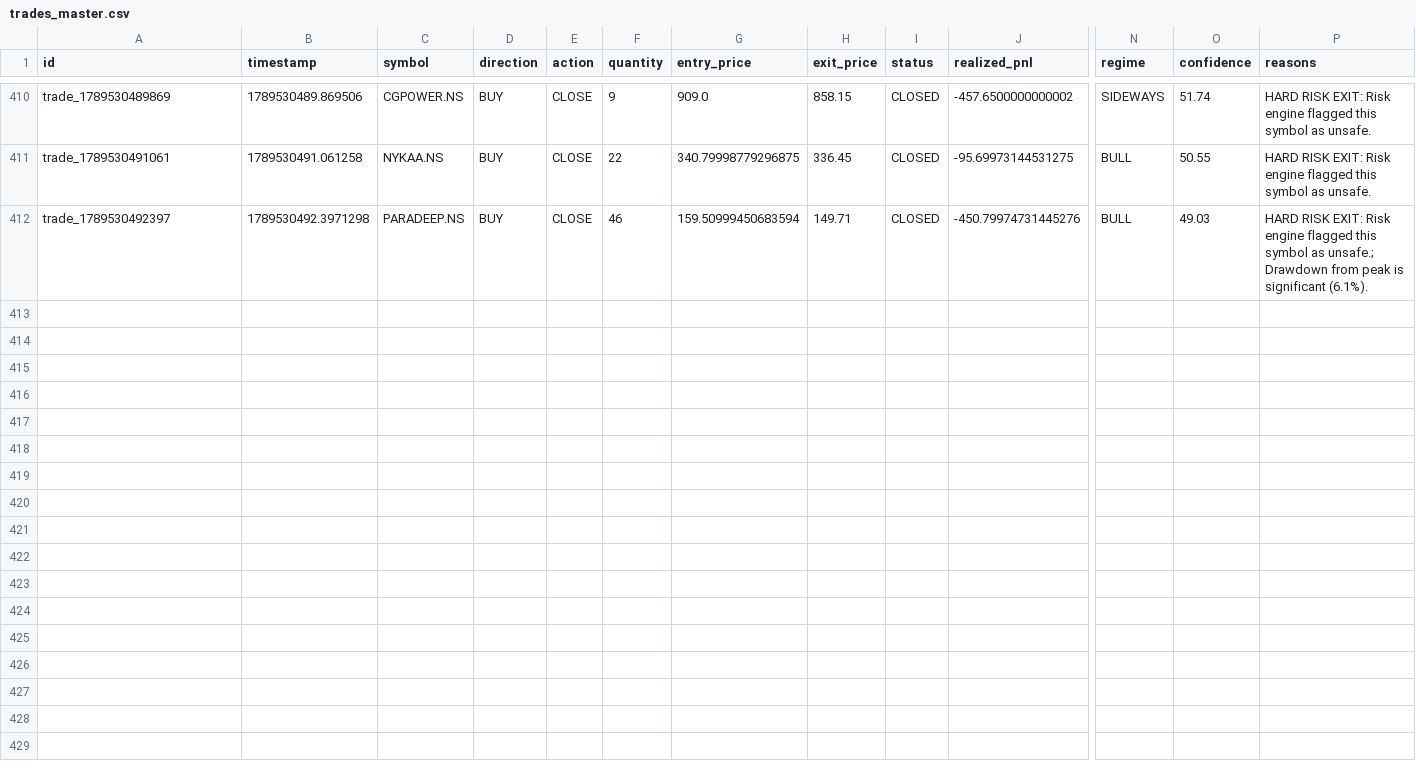
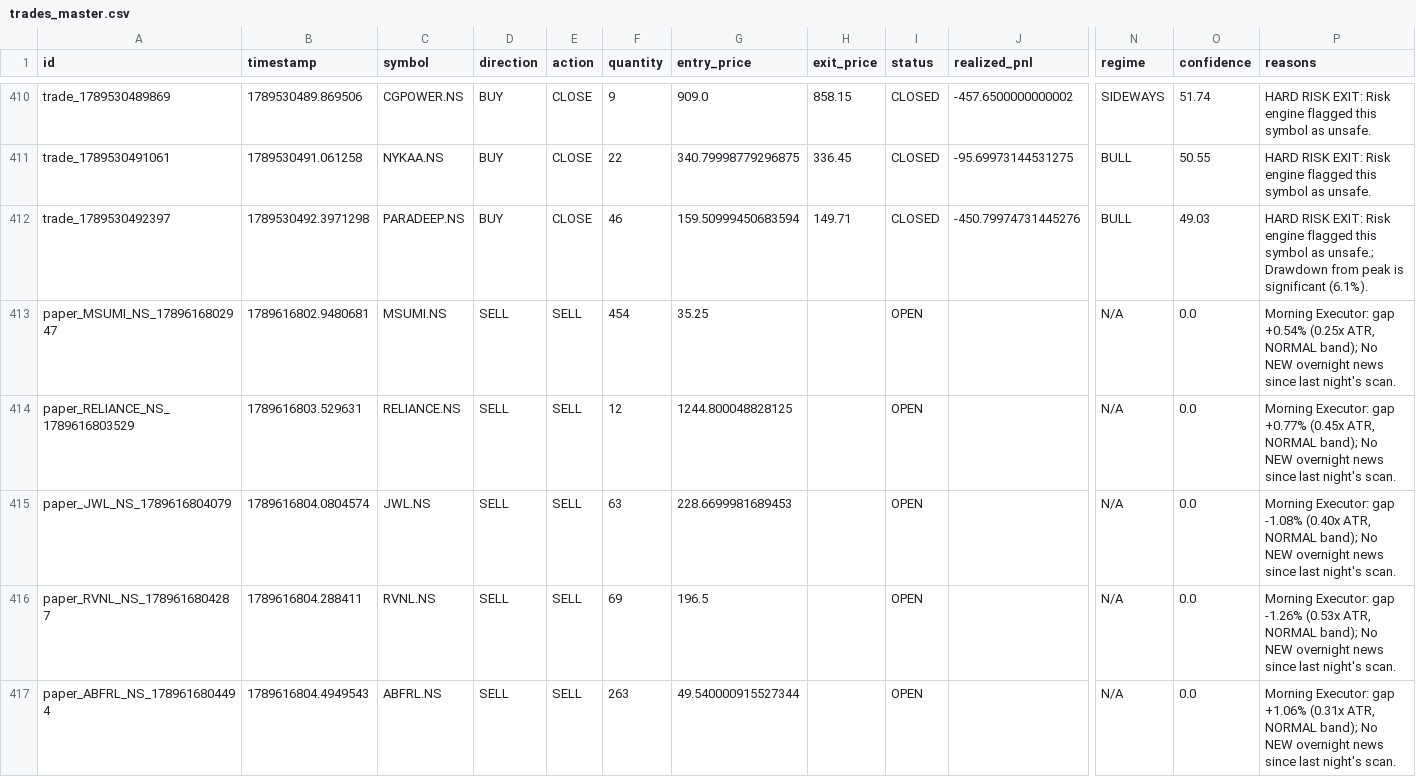
Before and after one commit to kkrsaini-engineer/PRO_TRADER, a CSV file: storage/trades/trades_master.csv, drawn as a sheet; only a part is shown, gaps mark what is left out; rows hold the shown columns only; the diff covers the shown part only; the diff names each change by its address in the sheet, - before the commit and + after, or states it on an @@ line.

```diff
--- a/storage/trades/trades_master.csv
+++ b/storage/trades/trades_master.csv
+row 413: paper_MSUMI_NS_1789616802947 | 1789616802.9480681 | MSUMI.NS | SELL | SELL | 454 | 35.25 |  | OPEN |  | N/A | 0.0 | Morning Executor: gap +0.54% (0.25x ATR, NORMAL band); No NEW overnight news since last night's scan.
+row 414: paper_RELIANCE_NS_1789616803529 | 1789616803.529631 | RELIANCE.NS | SELL | SELL | 12 | 1244.800048828125 |  | OPEN |  | N/A | 0.0 | Morning Executor: gap +0.77% (0.45x ATR, NORMAL band); No NEW overnight news since last night's scan.
+row 415: paper_JWL_NS_1789616804079 | 1789616804.0804574 | JWL.NS | SELL | SELL | 63 | 228.6699981689453 |  | OPEN |  | N/A | 0.0 | Morning Executor: gap -1.08% (0.40x ATR, NORMAL band); No NEW overnight news since last night's scan.
+row 416: paper_RVNL_NS_1789616804287 | 1789616804.288411 | RVNL.NS | SELL | SELL | 69 | 196.5 |  | OPEN |  | N/A | 0.0 | Morning Executor: gap -1.26% (0.53x ATR, NORMAL band); No NEW overnight news since last night's scan.
+row 417: paper_ABFRL_NS_1789616804494 | 1789616804.4949543 | ABFRL.NS | SELL | SELL | 263 | 49.540000915527344 |  | OPEN |  | N/A | 0.0 | Morning Executor: gap +1.06% (0.31x ATR, NORMAL band); No NEW overnight news since last night's scan.
```
Also changed, not shown: 4 added rows elsewhere in this file, 21 other files.
